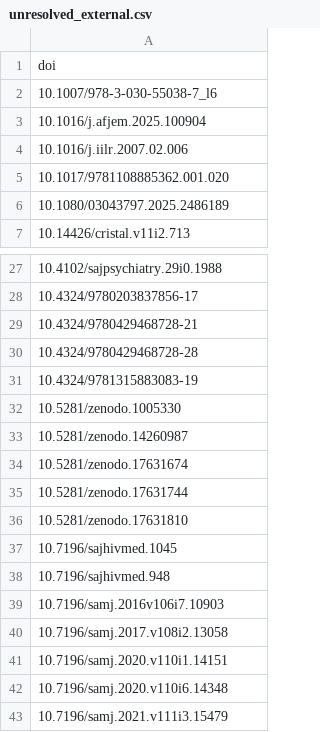
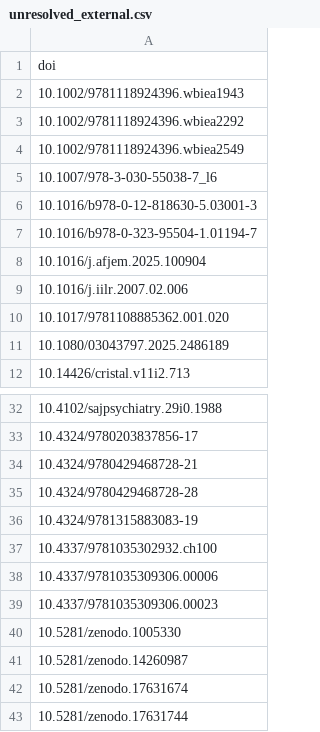
Before and after one commit to OpenAudire/Publication-Tracker, a CSV file: data/unresolved_external.csv, drawn as a sheet; only a part is shown, gaps mark what is left out; the shorter side is filled out with more unchanged rows; the diff names each change by its address in the sheet, - before the commit and + after, or states it on an @@ line.

```diff
--- a/data/unresolved_external.csv
+++ b/data/unresolved_external.csv
+row 2: 10.1002/9781118924396.wbiea1943
+row 3: 10.1002/9781118924396.wbiea2292
+row 4: 10.1002/9781118924396.wbiea2549
+row 6: 10.1016/b978-0-12-818630-5.03001-3
+row 7: 10.1016/b978-0-323-95504-1.01194-7
+row 37: 10.4337/9781035302932.ch100
+row 38: 10.4337/9781035309306.00006
+row 39: 10.4337/9781035309306.00023
```
Also changed, not shown: data/review_queue.csv, 3 other files.
